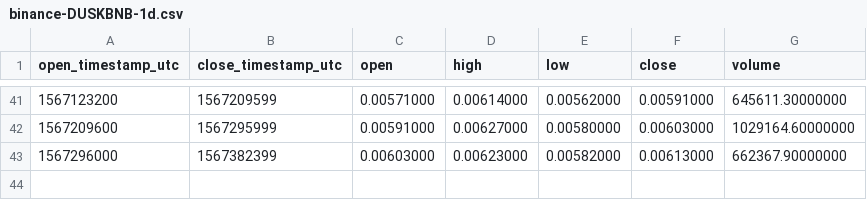
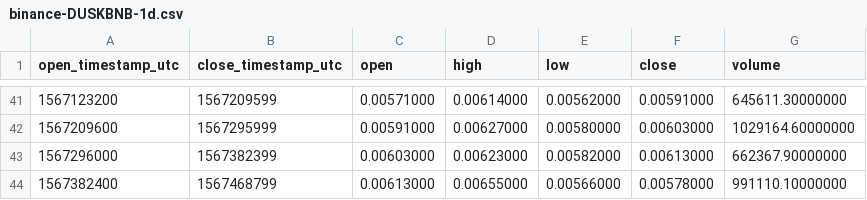
Before and after one commit to cryptobigbro/binance-DUSKBNB, a CSV file: binance-DUSKBNB-1d.csv, drawn as a sheet; only a part is shown, gaps mark what is left out.

```diff
--- a/binance-DUSKBNB-1d.csv
+++ b/binance-DUSKBNB-1d.csv
@@ -43 +43,2 @@ open_timestamp_utc,close_timestamp_utc,open,high,low,close,volume
 1567296000,1567382399,0.00603000,0.00623000,0.00582000,0.00613000,662367.90000000
+1567382400,1567468799,0.00613000,0.00655000,0.00566000,0.00578000,991110.10000000
```
Also changed, not shown: binance-DUSKBNB-1h.csv.
